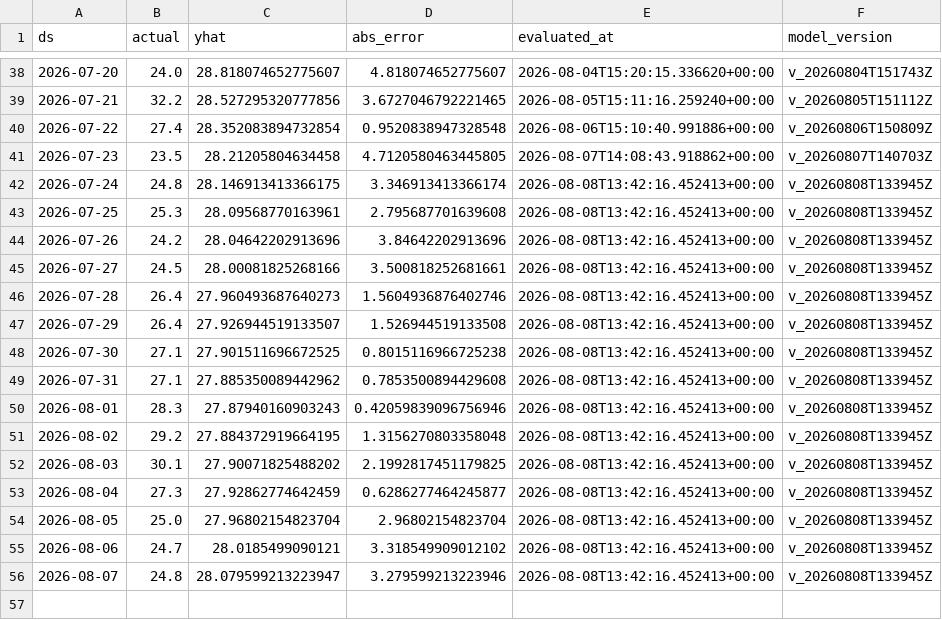
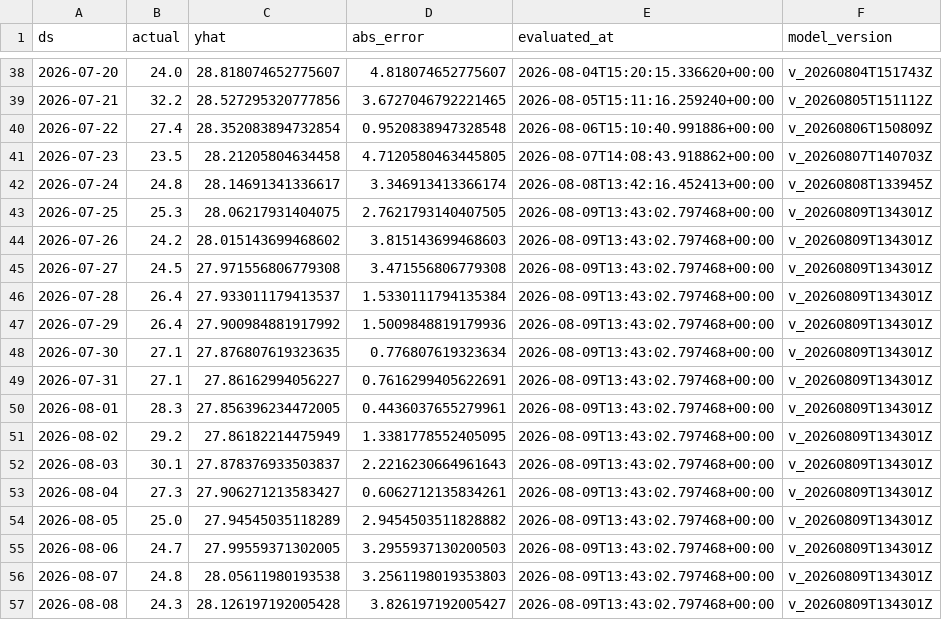
Before and after one commit to rohanc27/weather-forecast-mlops, a CSV file: monitoring/mountain_view_predictions.csv, drawn as a sheet; only a part is shown, gaps mark what is left out.

```diff
--- a/monitoring/mountain_view_predictions.csv
+++ b/monitoring/mountain_view_predictions.csv
@@ -41,16 +41,17 @@ ds,actual,yhat,abs_error,evaluated_at,model_version
 2026-07-23,23.5,28.21205804634458,4.7120580463445805,2026-08-07T14:08:43.918862+00:00,v_20260807T140703Z
-2026-07-24,24.8,28.146913413366175,3.346913413366174,2026-08-08T13:42:16.452413+00:00,v_20260808T133945Z
-2026-07-25,25.3,28.09568770163961,2.795687701639608,2026-08-08T13:42:16.452413+00:00,v_20260808T133945Z
-2026-07-26,24.2,28.04642202913696,3.84642202913696,2026-08-08T13:42:16.452413+00:00,v_20260808T133945Z
-2026-07-27,24.5,28.00081825268166,3.500818252681661,2026-08-08T13:42:16.452413+00:00,v_20260808T133945Z
-2026-07-28,26.4,27.960493687640273,1.5604936876402746,2026-08-08T13:42:16.452413+00:00,v_20260808T133945Z
-2026-07-29,26.4,27.926944519133507,1.526944519133508,2026-08-08T13:42:16.452413+00:00,v_20260808T133945Z
-2026-07-30,27.1,27.901511696672525,0.8015116966725238,2026-08-08T13:42:16.452413+00:00,v_20260808T133945Z
-2026-07-31,27.1,27.885350089442962,0.7853500894429608,2026-08-08T13:42:16.452413+00:00,v_20260808T133945Z
-2026-08-01,28.3,27.87940160903243,0.42059839096756946,2026-08-08T13:42:16.452413+00:00,v_20260808T133945Z
-2026-08-02,29.2,27.884372919664195,1.3156270803358048,2026-08-08T13:42:16.452413+00:00,v_20260808T133945Z
-2026-08-03,30.1,27.90071825488202,2.1992817451179825,2026-08-08T13:42:16.452413+00:00,v_20260808T133945Z
-2026-08-04,27.3,27.92862774642459,0.6286277464245877,2026-08-08T13:42:16.452413+00:00,v_20260808T133945Z
-2026-08-05,25.0,27.96802154823704,2.96802154823704,2026-08-08T13:42:16.452413+00:00,v_20260808T133945Z
-2026-08-06,24.7,28.0185499090121,3.318549909012102,2026-08-08T13:42:16.452413+00:00,v_20260808T133945Z
-2026-08-07,24.8,28.079599213223947,3.279599213223946,2026-08-08T13:42:16.452413+00:00,v_20260808T133945Z
+2026-07-24,24.8,28.14691341336617,3.346913413366174,2026-08-08T13:42:16.452413+00:00,v_20260808T133945Z
+2026-07-25,25.3,28.06217931404075,2.7621793140407505,2026-08-09T13:43:02.797468+00:00,v_20260809T134301Z
+2026-07-26,24.2,28.015143699468602,3.815143699468603,2026-08-09T13:43:02.797468+00:00,v_20260809T134301Z
+2026-07-27,24.5,27.971556806779308,3.471556806779308,2026-08-09T13:43:02.797468+00:00,v_20260809T134301Z
+2026-07-28,26.4,27.933011179413537,1.5330111794135384,2026-08-09T13:43:02.797468+00:00,v_20260809T134301Z
+2026-07-29,26.4,27.900984881917992,1.5009848819179936,2026-08-09T13:43:02.797468+00:00,v_20260809T134301Z
+2026-07-30,27.1,27.876807619323635,0.776807619323634,2026-08-09T13:43:02.797468+00:00,v_20260809T134301Z
+2026-07-31,27.1,27.86162994056227,0.7616299405622691,2026-08-09T13:43:02.797468+00:00,v_20260809T134301Z
+2026-08-01,28.3,27.856396234472005,0.4436037655279961,2026-08-09T13:43:02.797468+00:00,v_20260809T134301Z
+2026-08-02,29.2,27.86182214475949,1.3381778552405095,2026-08-09T13:43:02.797468+00:00,v_20260809T134301Z
+2026-08-03,30.1,27.878376933503837,2.2216230664961643,2026-08-09T13:43:02.797468+00:00,v_20260809T134301Z
+2026-08-04,27.3,27.906271213583427,0.6062712135834261,2026-08-09T13:43:02.797468+00:00,v_20260809T134301Z
+2026-08-05,25.0,27.94545035118289,2.9454503511828882,2026-08-09T13:43:02.797468+00:00,v_20260809T134301Z
+2026-08-06,24.7,27.99559371302005,3.2955937130200503,2026-08-09T13:43:02.797468+00:00,v_20260809T134301Z
+2026-08-07,24.8,28.05611980193538,3.2561198019353803,2026-08-09T13:43:02.797468+00:00,v_20260809T134301Z
+2026-08-08,24.3,28.126197192005428,3.826197192005427,2026-08-09T13:43:02.797468+00:00,v_20260809T134301Z
```
Also changed, not shown: monitoring/los_angeles_predictions.csv, monitoring/san_francisco_predictions.csv, 7 other files.
